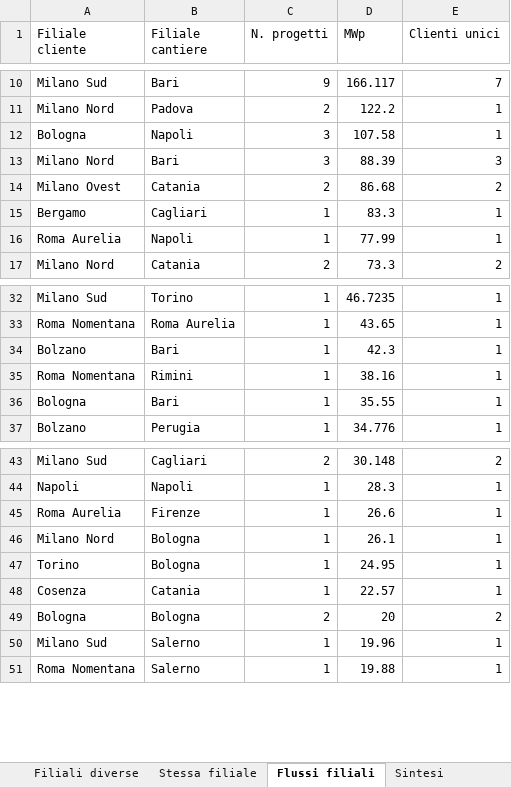
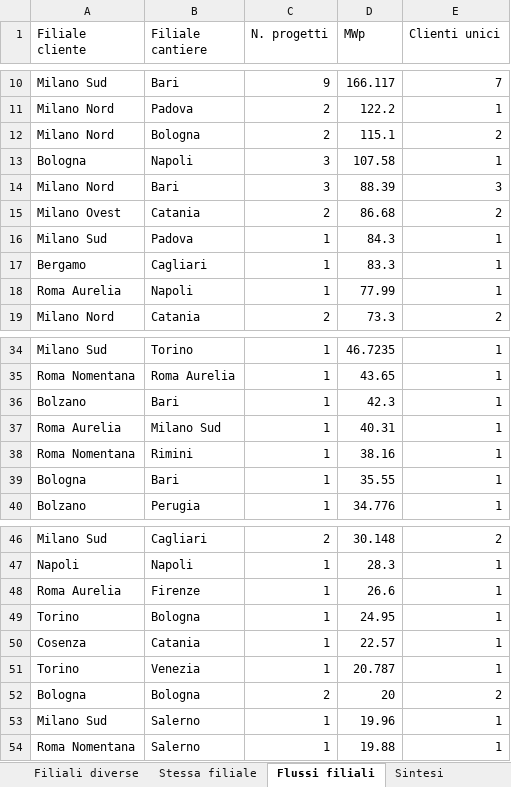
Before and after one commit to EmAnzi3/pv_echarts, an Excel workbook: output/Mappa_progetti_clienti_filiali.xlsx, sheet Flussi filiali, drawn as a sheet; only a part is shown, gaps mark what is left out; values as stored, in another font and other column widths than the file's, no borders; removed rows and columns are numbered as before the commit, all else as after; the diff names each change by its address in the sheet, - before the commit and + after, or states it on an @@ line.

```diff
--- a/output/Mappa_progetti_clienti_filiali.xlsx (sheet Flussi filiali)
+++ b/output/Mappa_progetti_clienti_filiali.xlsx (sheet Flussi filiali)
+row 12: Milano Nord | Bologna | 2 | 115.1 | 2
+row 16: Milano Sud | Padova | 1 | 84.3 | 1
+row 37: Roma Aurelia | Milano Sud | 1 | 40.31 | 1
-row 46: Milano Nord | Bologna | 1 | 26.1 | 1
+row 51: Torino | Venezia | 1 | 20.787 | 1
```
Also changed, not shown: sheet Filiali diverse, sheet Mappa progetto-cliente, sheet Province cantieri, sheet Province clienti, sheet Sintesi, input/report_salesforce.xlsx, output/audit_abbinamenti.xlsx, 1 other file.
